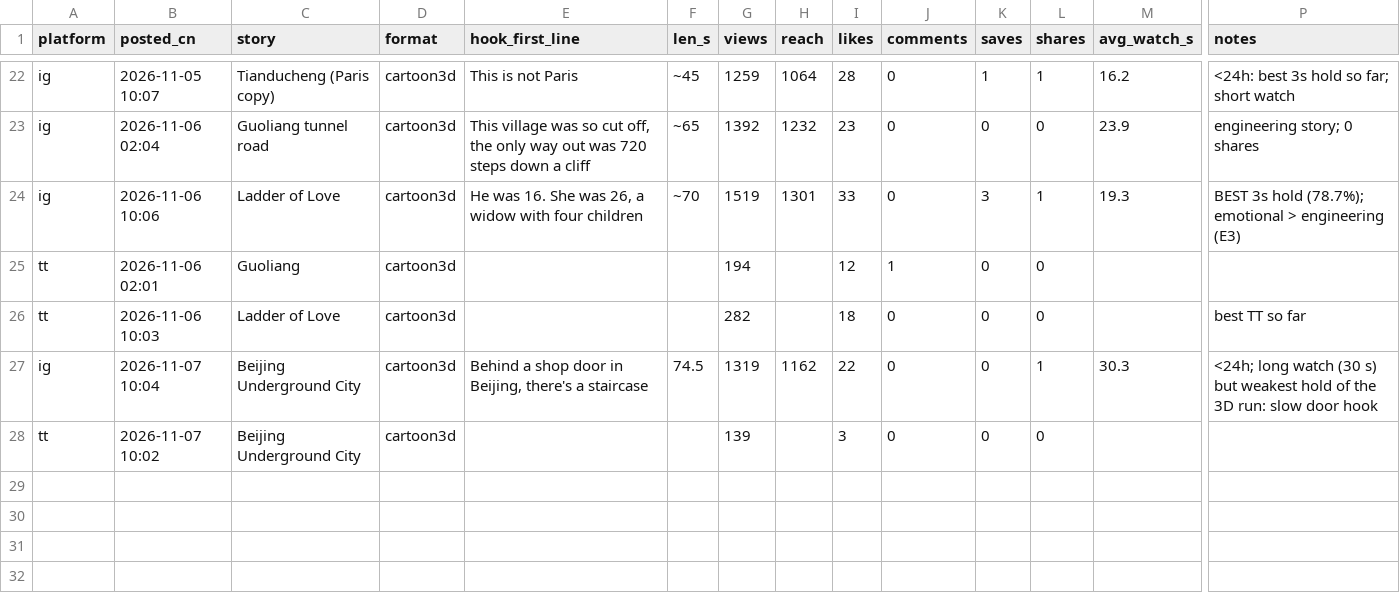
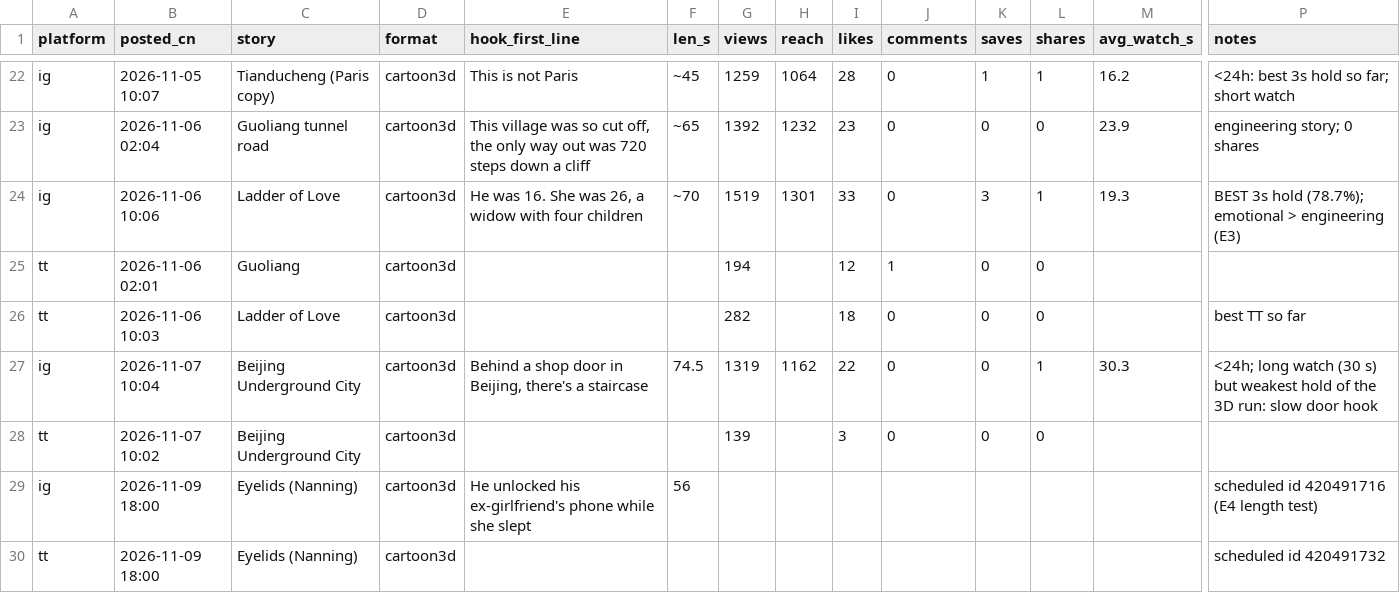
Before and after one commit to kruxvss/laowai-reels, a CSV file: growth/tracker.csv, drawn as a sheet; only a part is shown, gaps mark what is left out; rows hold the shown columns only; the diff names each change by its address in the sheet, - before the commit and + after, or states it on an @@ line.

```diff
--- a/growth/tracker.csv
+++ b/growth/tracker.csv
+row 29: ig | 2026-11-09 18:00 | Eyelids (Nanning) | cartoon3d | He unlocked his ex-girlfriend's phone while she slept | 56 |  |  |  |  |  |  |  | scheduled id 420491716 (E4 length test)
+row 30: tt | 2026-11-09 18:00 | Eyelids (Nanning) | cartoon3d |  |  |  |  |  |  |  |  |  | scheduled id 420491732
```
